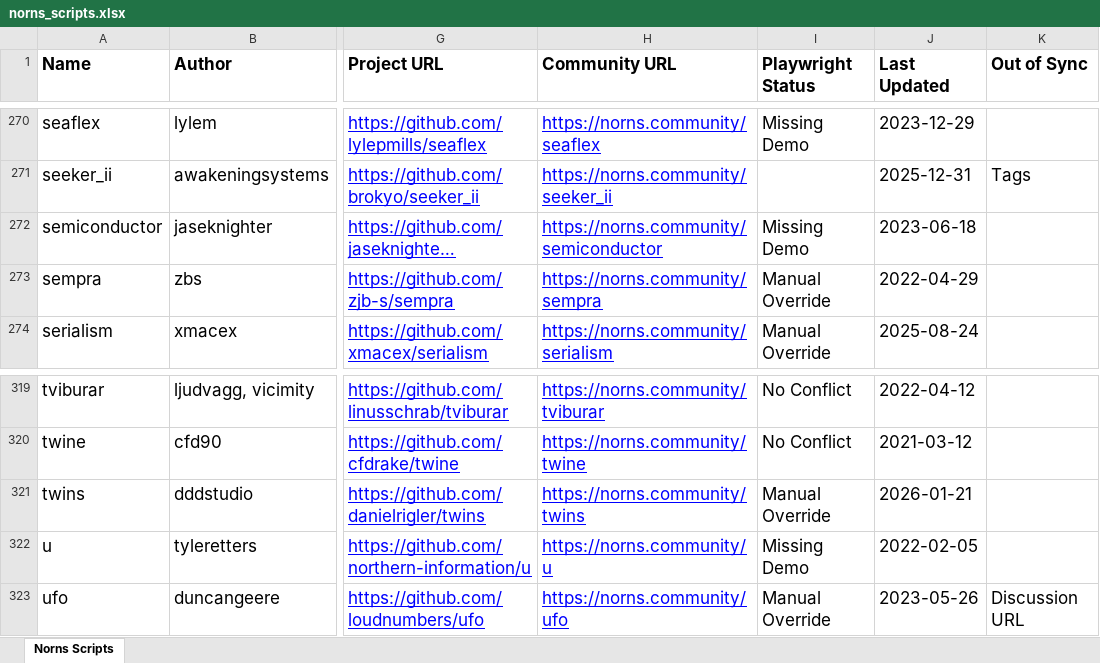
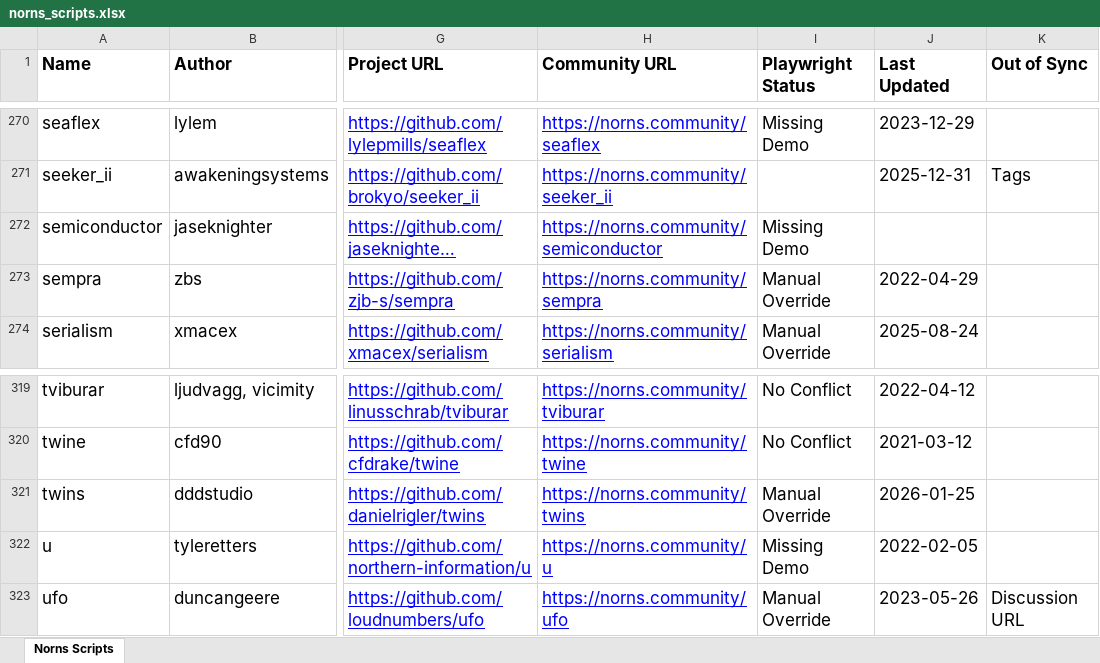
Before and after one commit to seajaysec/nornslist, an Excel workbook: norns_scripts.xlsx, sheet Norns Scripts, drawn as a sheet; only a part is shown, gaps mark what is left out; long unchanged cells end in …; values as stored, in another font and other column widths than the file's, no borders; table styles not drawn; the diff names each change by its address in the sheet, - before the commit and + after, or states it on an @@ line.

```diff
--- a/norns_scripts.xlsx (sheet Norns Scripts)
+++ b/norns_scripts.xlsx (sheet Norns Scripts)
-J272 (Last Updated): 2023-06-18
+J272 (Last Updated): (empty)
-J321 (Last Updated): 2026-01-21
+J321 (Last Updated): 2026-01-25
```
